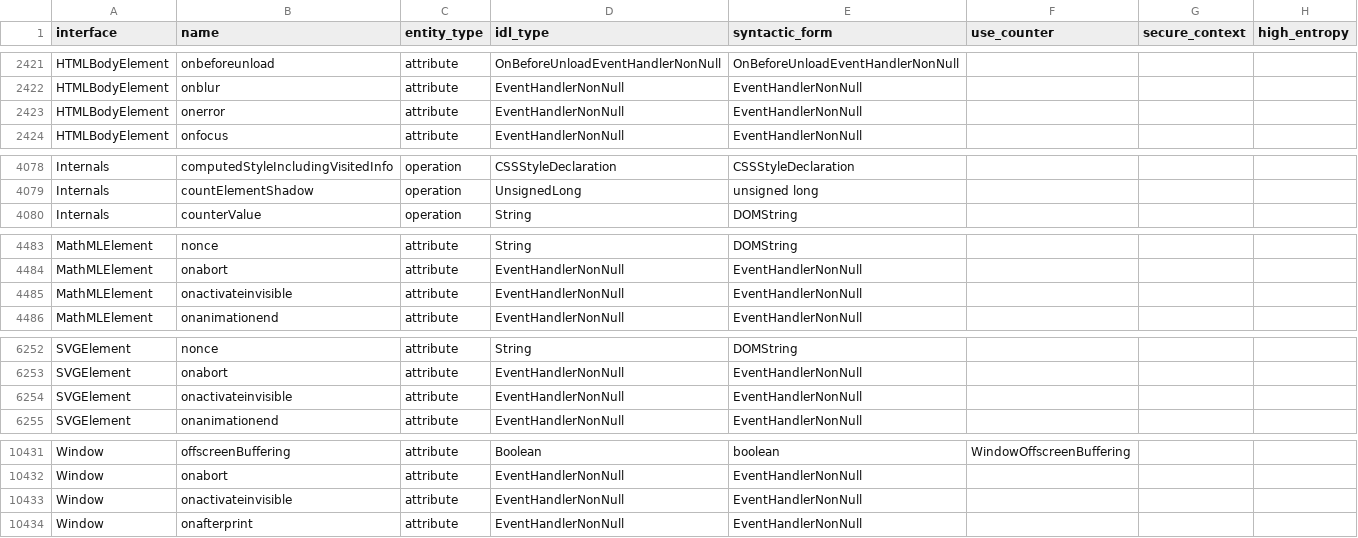
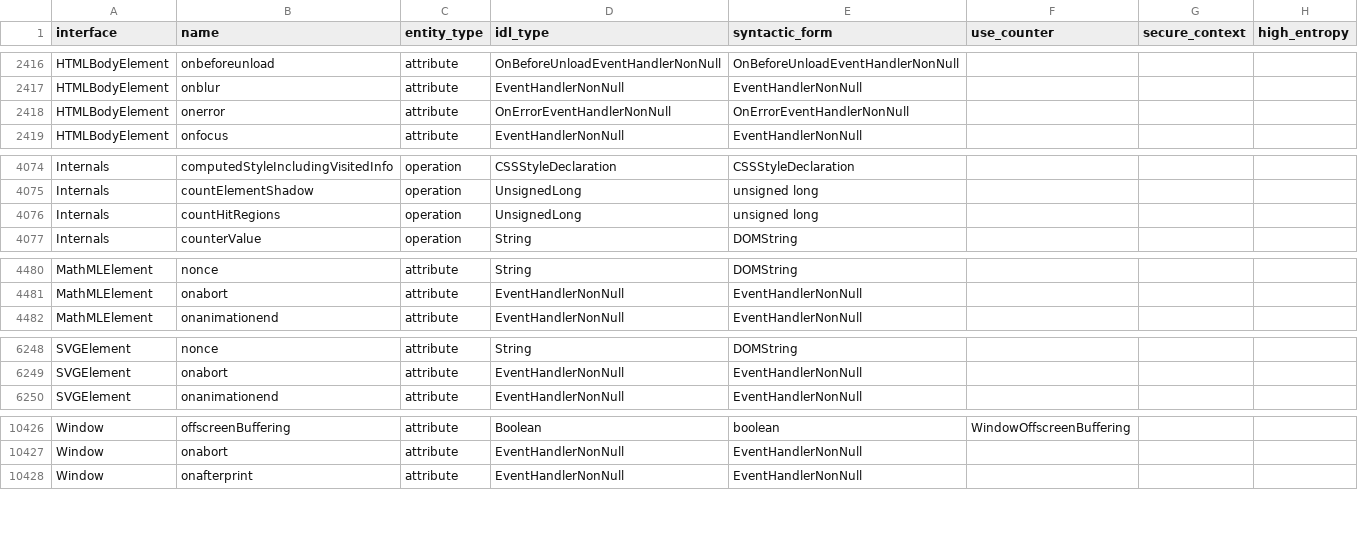
Before and after one commit to asankah/chromium-api-list, a CSV file: chromium_api_list.csv, drawn as a sheet; only a part is shown, gaps mark what is left out; the diff covers the shown part only.

```diff
--- a/chromium_api_list.csv
+++ b/chromium_api_list.csv
@@ -2422,3 +2417,3 @@ HTMLBodyElement,onbeforeunload,attribute,OnBeforeUnloadEventHandlerNonNull,OnBef
 HTMLBodyElement,onblur,attribute,EventHandlerNonNull,EventHandlerNonNull,,,
-HTMLBodyElement,onerror,attribute,EventHandlerNonNull,EventHandlerNonNull,,,
+HTMLBodyElement,onerror,attribute,OnErrorEventHandlerNonNull,OnErrorEventHandlerNonNull,,,
 HTMLBodyElement,onfocus,attribute,EventHandlerNonNull,EventHandlerNonNull,,,
@@ -4079,2 +4075,3 @@ Internals,computedStyleIncludingVisitedInfo,operation,CSSStyleDeclaration,CSSSty
 Internals,countElementShadow,operation,UnsignedLong,unsigned long,,,
+Internals,countHitRegions,operation,UnsignedLong,unsigned long,,,
 Internals,counterValue,operation,String,DOMString,,,
@@ -4484,3 +4481,2 @@ MathMLElement,nonce,attribute,String,DOMString,,,
 MathMLElement,onabort,attribute,EventHandlerNonNull,EventHandlerNonNull,,,
-MathMLElement,onactivateinvisible,attribute,EventHandlerNonNull,EventHandlerNonNull,,,
 MathMLElement,onanimationend,attribute,EventHandlerNonNull,EventHandlerNonNull,,,
@@ -6253,3 +6249,2 @@ SVGElement,nonce,attribute,String,DOMString,,,
 SVGElement,onabort,attribute,EventHandlerNonNull,EventHandlerNonNull,,,
-SVGElement,onactivateinvisible,attribute,EventHandlerNonNull,EventHandlerNonNull,,,
 SVGElement,onanimationend,attribute,EventHandlerNonNull,EventHandlerNonNull,,,
@@ -10432,3 +10427,2 @@ Window,offscreenBuffering,attribute,Boolean,boolean,WindowOffscreenBuffering,,
 Window,onabort,attribute,EventHandlerNonNull,EventHandlerNonNull,,,
-Window,onactivateinvisible,attribute,EventHandlerNonNull,EventHandlerNonNull,,,
 Window,onafterprint,attribute,EventHandlerNonNull,EventHandlerNonNull,,,
```
Also changed, not shown: 4 added rows, 8 removed rows and 3 edited cells elsewhere in this file.
